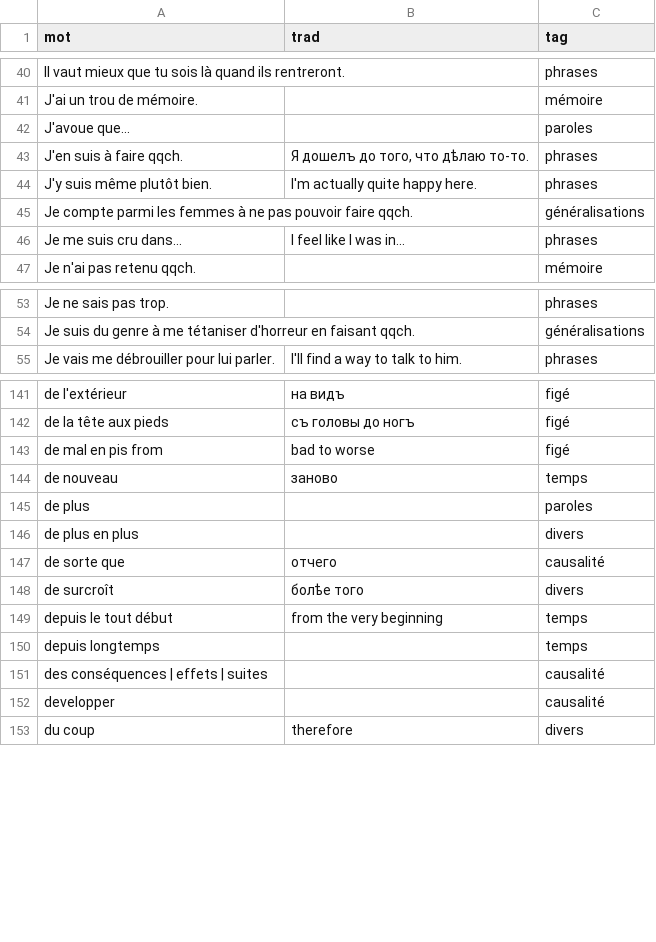
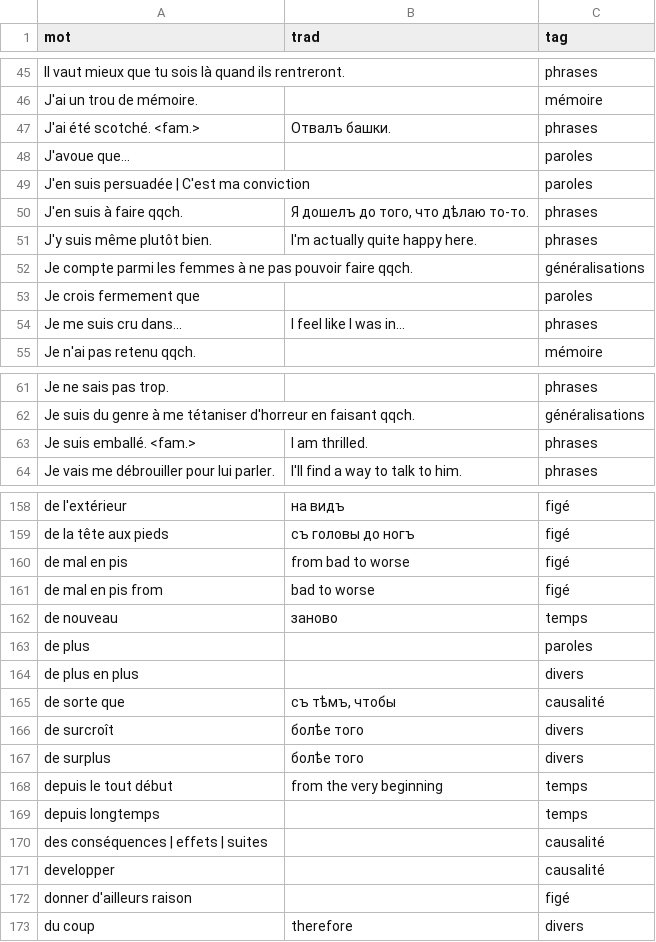
Before and after one commit to sologuboved/fr_collocations, a CSV file: collocations.csv, drawn as a sheet; only a part is shown, gaps mark what is left out; the diff covers the shown part only.

```diff
--- a/collocations.csv
+++ b/collocations.csv
@@ -41,3 +46,5 @@ Il vaut mieux que tu sois là quand ils rentreront.,,phrases
 J'ai un trou de mémoire.,,mémoire
+J'ai été scotché. <fam.>,Отвалъ башки.,phrases
 J'avoue que...,,paroles
+J'en suis persuadée | C'est ma conviction,,paroles
 J'en suis à faire qqch.,"Я дошелъ до того, что дѣлаю то-то.",phrases
@@ -45,2 +52,3 @@ J'y suis même plutôt bien.,I'm actually quite happy here.,phrases
 Je compte parmi les femmes à ne pas pouvoir faire qqch.,,généralisations
+Je crois fermement que,,paroles
 Je me suis cru dans...,I feel like I was in...,phrases
@@ -54,2 +62,3 @@ Je ne sais pas trop.,,phrases
 Je suis du genre à me tétaniser d'horreur en faisant qqch.,,généralisations
+Je suis emballé. <fam.>,I am thrilled.,phrases
 Je vais me débrouiller pour lui parler.,I'll find a way to talk to him.,phrases
@@ -142,2 +159,3 @@ de l'extérieur,на видъ,figé
 de la tête aux pieds,съ головы до ногъ,figé
+de mal en pis,from bad to worse,figé
 de mal en pis from,bad to worse,figé
@@ -146,4 +164,5 @@ de plus,,paroles
 de plus en plus,,divers
-de sorte que,отчего,causalité
+de sorte que,"cъ тѣмъ, чтобы",causalité
 de surcroît,болѣе того,divers
+de surplus,болѣе того,divers
 depuis le tout début,from the very beginning,temps
@@ -152,2 +171,3 @@ des conséquences | effets | suites,,causalité
 developper,,causalité
+donner d'ailleurs raison,,figé
 du coup,therefore,divers
```
Also changed, not shown: 24 added rows, 1 removed row and 2 edited cells elsewhere in this file, 1 other file.
